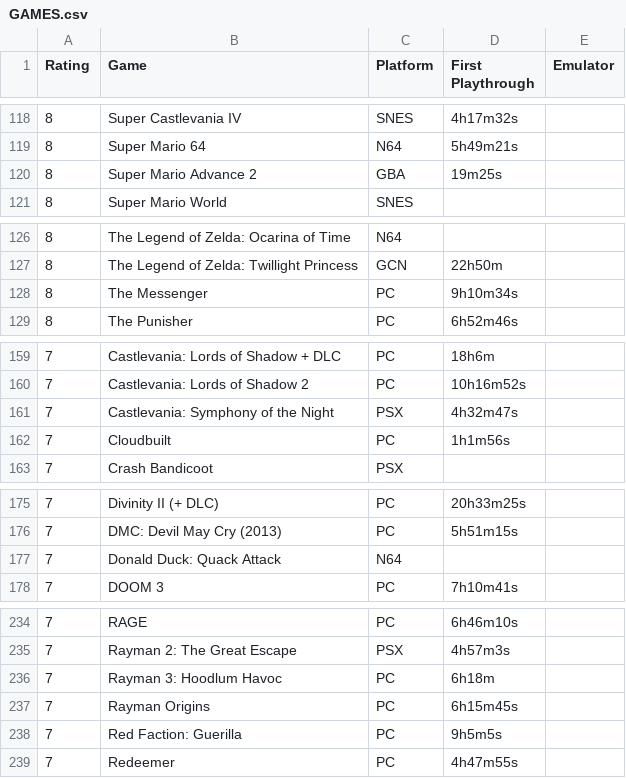
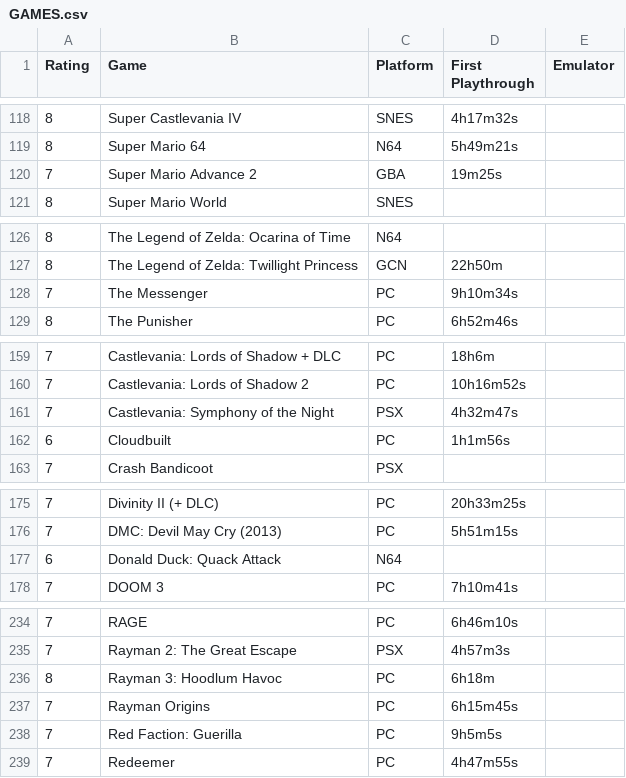
Before and after one commit to m-e-l-b-o/The-List, a CSV file: GAMES.csv, drawn as a sheet; only a part is shown, gaps mark what is left out; the diff covers the shown part only.

```diff
--- a/GAMES.csv
+++ b/GAMES.csv
@@ -119,3 +119,3 @@
 8,Super Mario 64,N64,5h49m21s
-8,Super Mario Advance 2,GBA,19m25s
+7,Super Mario Advance 2,GBA,19m25s
 8,Super Mario World,SNES,
@@ -127,3 +127,3 @@
 8,The Legend of Zelda: Twillight Princess,GCN,22h50m
-8,The Messenger,PC,9h10m34s
+7,The Messenger,PC,9h10m34s
 8,The Punisher,PC,6h52m46s
@@ -161,3 +161,3 @@
 7,Castlevania: Symphony of the Night,PSX,4h32m47s
-7,Cloudbuilt,PC,1h1m56s
+6,Cloudbuilt,PC,1h1m56s
 7,Crash Bandicoot,PSX,
@@ -176,3 +176,3 @@
 7,DMC: Devil May Cry (2013),PC,5h51m15s
-7,Donald Duck: Quack Attack,N64,
+6,Donald Duck: Quack Attack,N64,
 7,DOOM 3,PC,7h10m41s
@@ -235,3 +235,3 @@
 7,Rayman 2: The Great Escape,PSX,4h57m3s
-7,Rayman 3: Hoodlum Havoc,PC,6h18m
+8,Rayman 3: Hoodlum Havoc,PC,6h18m
 7,Rayman Origins,PC,6h15m45s
```
Also changed, not shown: 6 added rows and 18 edited cells elsewhere in this file, 2 other files.
